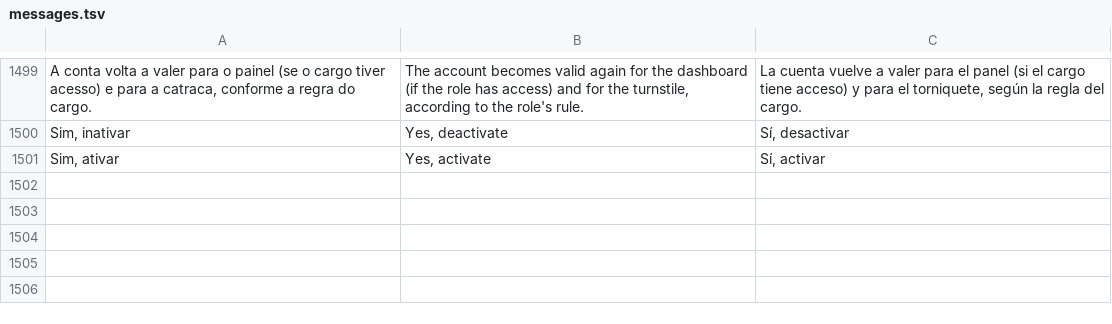
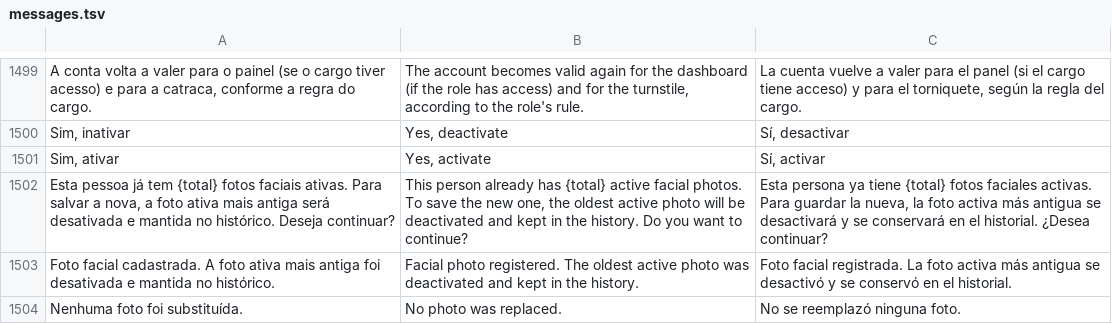
Before and after one commit to danielhossaki/OneFit, a TSV file: config/locales/messages.tsv, drawn as a sheet; only a part is shown, gaps mark what is left out; the diff names each change by its address in the sheet, - before the commit and + after, or states it on an @@ line.

Commit message:
Cadastro facial - permissoes por cargo, ate tres fotos ativas e auditoria
- config/papeis.php: onefitAvaliarCadastroFacial decide operador x pessoa
  pelas linhas do banco (D5, D2/P6): admin e recepcionista operam; contas
  admin so pela lista restrita (ainda inexistente, entao ninguem); pessoa
  inexistente, inativa ou de cargo desconhecido e recusada
- includes/fotos-faciais.php: listagem so de quem o operador pode
  fotografar; ate 3 fotos ativas; a 4a exige confirmacao explicita e
  desativa a mais antiga (nada e apagado); operador e pessoa travados na
  transacao; auditoria sem imagem nem dado biometrico
- endpoint e tela usam o servico; a tela pede confirmacao no 409
- testes do servico em banco descartavel e matriz da regra em papeis.php

```diff
--- a/config/locales/messages.tsv
+++ b/config/locales/messages.tsv
+row 1502: Esta pessoa já tem {total} fotos faciais ativas. Para salvar a nova, a foto ativa mais antiga será desativada e mantida no histórico. Deseja continuar? | This person already has {total} active facial photos. To save the new one, the oldest active photo will be deactivated and kept in the history. Do you want to continue? | Esta persona ya tiene {total} fotos faciales activas. Para guardar la nueva, la foto activa más antigua se desactivará y se conservará en el historial. ¿Desea continuar?
+row 1503: Foto facial cadastrada. A foto ativa mais antiga foi desativada e mantida no histórico. | Facial photo registered. The oldest active photo was deactivated and kept in the history. | Foto facial registrada. La foto activa más antigua se desactivó y se conservó en el historial.
+row 1504: Nenhuma foto foi substituída. | No photo was replaced. | No se reemplazó ninguna foto.
```
Also changed, not shown: 7 other files.
